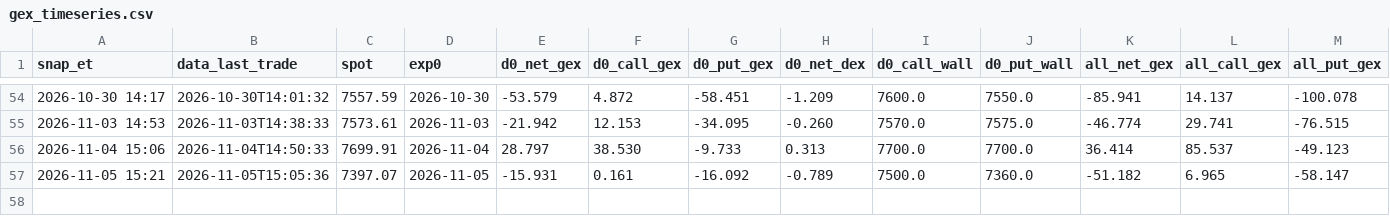
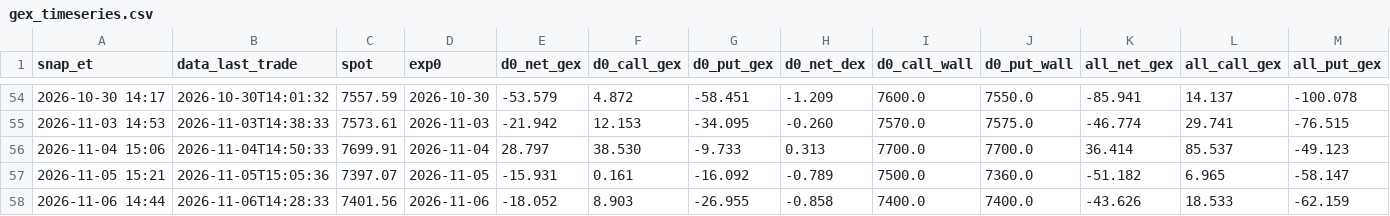
Before and after one commit to nattobbm/options-snapshot, a CSV file: data/intraday/gex_timeseries.csv, drawn as a sheet; only a part is shown, gaps mark what is left out; rows hold the shown columns only; the diff names each change by its address in the sheet, - before the commit and + after, or states it on an @@ line.

```diff
--- a/data/intraday/gex_timeseries.csv
+++ b/data/intraday/gex_timeseries.csv
+row 58: 2026-11-06 14:44 | 2026-11-06T14:28:33 | 7401.56 | 2026-11-06 | -18.052 | 8.903 | -26.955 | -0.858 | 7400.0 | 7400.0 | -43.626 | 18.533 | -62.159
```
Also changed, not shown: 1 other file.
